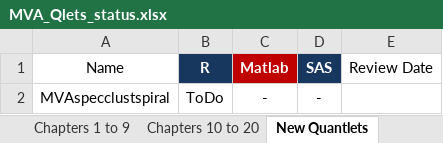
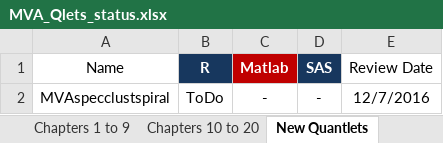
Before and after one commit to QuantLet/MVA-ToDo, an Excel workbook: MVA_Qlets_status.xlsx, sheet New Quantlets, drawn as a sheet; values as stored, in another font and other column widths than the file's, no borders; conditional formats not drawn; the diff names each change by its address in the sheet, - before the commit and + after, or states it on an @@ line.

```diff
--- a/MVA_Qlets_status.xlsx (sheet New Quantlets)
+++ b/MVA_Qlets_status.xlsx (sheet New Quantlets)
-E2 (Review Date): (empty)
+E2 (Review Date): 12/7/2016
```
Also changed, not shown: sheet Chapters 1 to 9, 29 other files.
